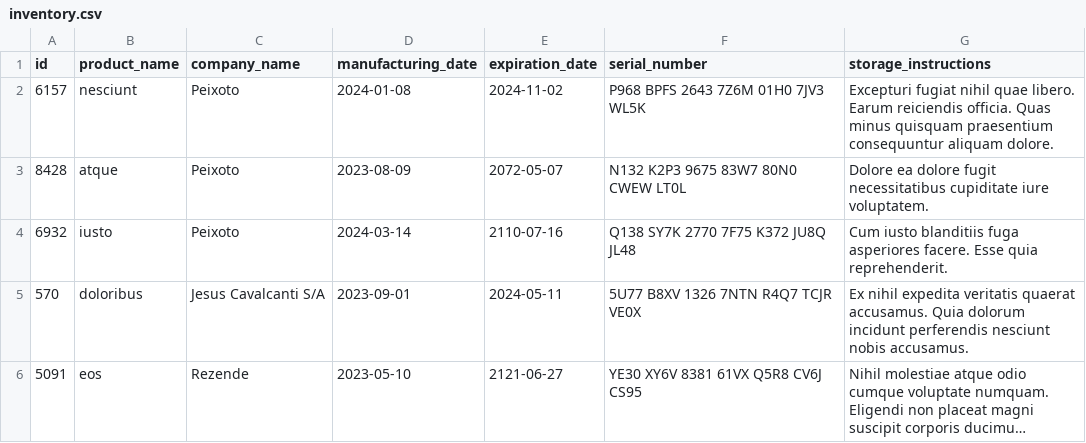
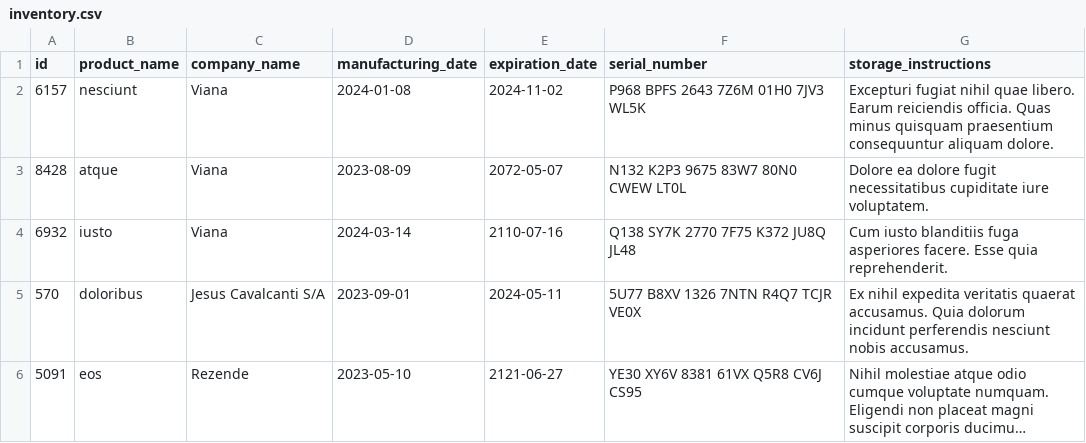
Before and after one commit to fabricioFalcao/inventory-report, a CSV file: inventory_report/data/inventory.csv, drawn as a sheet; long unchanged cells end in ….

```diff
--- a/inventory_report/data/inventory.csv
+++ b/inventory_report/data/inventory.csv
@@ -1,5 +1,5 @@
 id,product_name,company_name,manufacturing_date,expiration_date,serial_number,storage_instructions
-6157,nesciunt,Peixoto,2024-01-08,2024-11-02,P968 BPFS 2643 7Z6M 01H0 7JV3 WL5K,Excepturi fugiat nihil quae libero. Earum reiciendis officia. Quas minus quisquam praesentium consequuntur aliquam dolore.
-8428,atque,Peixoto,2023-08-09,2072-05-07,N132 K2P3 9675 83W7 80N0 CWEW LT0L,Dolore ea dolore fugit necessitatibus cupiditate iure voluptatem.
-6932,iusto,Peixoto,2024-03-14,2110-07-16,Q138 SY7K 2770 7F75 K372 JU8Q JL48,Cum iusto blanditiis fuga asperiores facere. Esse quia reprehenderit.
+6157,nesciunt,Viana,2024-01-08,2024-11-02,P968 BPFS 2643 7Z6M 01H0 7JV3 WL5K,Excepturi fugiat nihil quae libero. Earum reiciendis officia. Quas minus quisquam praesentium consequuntur aliquam dolore.
+8428,atque,Viana,2023-08-09,2072-05-07,N132 K2P3 9675 83W7 80N0 CWEW LT0L,Dolore ea dolore fugit necessitatibus cupiditate iure voluptatem.
+6932,iusto,Viana,2024-03-14,2110-07-16,Q138 SY7K 2770 7F75 K372 JU8Q JL48,Cum iusto blanditiis fuga asperiores facere. Esse quia reprehenderit.
 570,doloribus,Jesus Cavalcanti S/A,2023-09-01,2024-05-11,5U77 B8XV 1326 7NTN R4Q7 TCJR VE0X,Ex nihil expedita veritatis quaerat accusamus. Quia dolorum incidunt perferendis nesciunt nobis accusamus.
```
Also changed, not shown: 2 other files.
